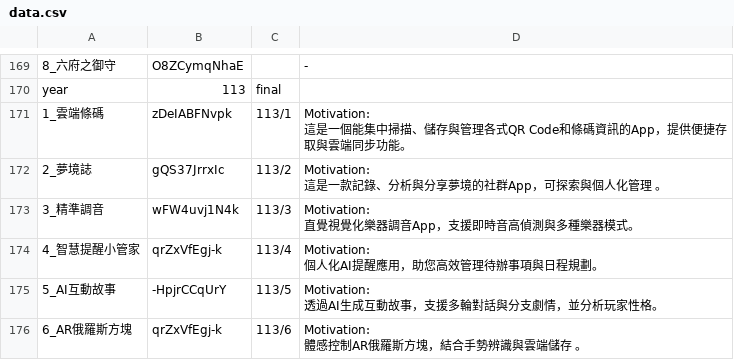
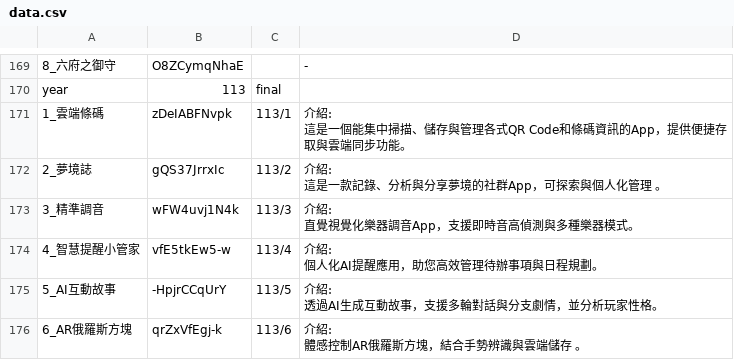
Before and after one commit to medialab1422/page, a CSV file: iosWeb/data.csv, drawn as a sheet; only a part is shown, gaps mark what is left out; ↵ is a line break in a cell; the diff names each change by its address in the sheet, - before the commit and + after, or states it on an @@ line.

Commit message:
data.csv

```diff
--- a/iosWeb/data.csv
+++ b/iosWeb/data.csv
-D171: Motivation: ↵ 這是一個…
+D171: 介紹: ↵ 這是一個…
-D172: Motivation: ↵ 這是一款記錄、分析與分享夢境的社群App，可探索與個人化管理 。
+D172: 介紹: ↵ 這是一款記錄、分析與分享夢境的社群App，可探索與個人化管理 。
-D173: Motivation: ↵ 直覺視覺化樂器調音App，支援即時音高偵測與多種樂器模式。
+D173: 介紹: ↵ 直覺視覺化樂器調音App，支援即時音高偵測與多種樂器模式。
-B174: qrZxVfEgj-k
+B174: vfE5tkEw5-w
-D174: Motivation: ↵ 個人化AI提醒應用，助您高效管理待辦事項與日程規劃。
+D174: 介紹: ↵ 個人化AI提醒應用，助您高效管理待辦事項與日程規劃。
-D175: Motivation: ↵ 透過AI生成互動故事，支援多輪對話與分支劇情，並分析玩家性格。
+D175: 介紹: ↵ 透過AI生成互動故事，支援多輪對話與分支劇情，並分析玩家性格。
-D176: Motivation: ↵ 體感控制AR俄羅斯方塊，結合手勢辨識與雲端儲存 。
+D176: 介紹: ↵ 體感控制AR俄羅斯方塊，結合手勢辨識與雲端儲存 。
```
